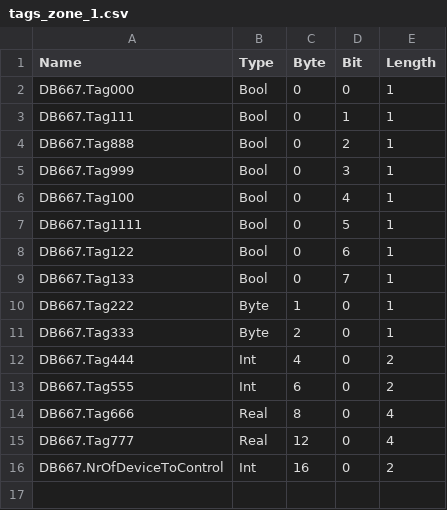
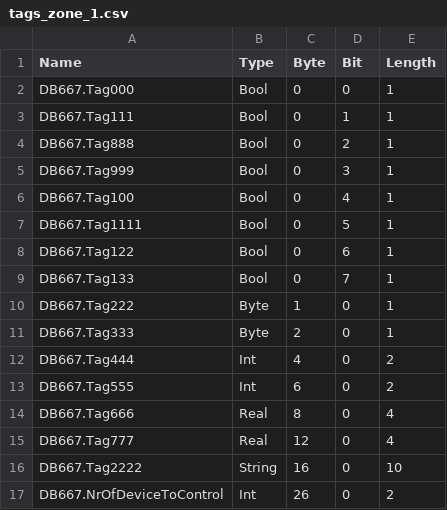
Before and after one commit to Maskul96/HMIApp, a CSV file: HMIApp/HMIApp/Resources/Files/tags_zone_1.csv, drawn as a sheet.

Commit message:
Zmiany metod Write Read DB pod katem obslugi stringów

```diff
--- a/HMIApp/HMIApp/Resources/Files/tags_zone_1.csv
+++ b/HMIApp/HMIApp/Resources/Files/tags_zone_1.csv
@@ -15,2 +15,3 @@ DB667.Tag666,Real,8,0,4
 DB667.Tag777,Real,12,0,4
-DB667.NrOfDeviceToControl,Int,16,0,2
+DB667.Tag2222,String,16,0,10
+DB667.NrOfDeviceToControl,Int,26,0,2
```
Also changed, not shown: HMIApp/HMIApp/Resources/Files/tags_zone_0.csv, 1 other file.
